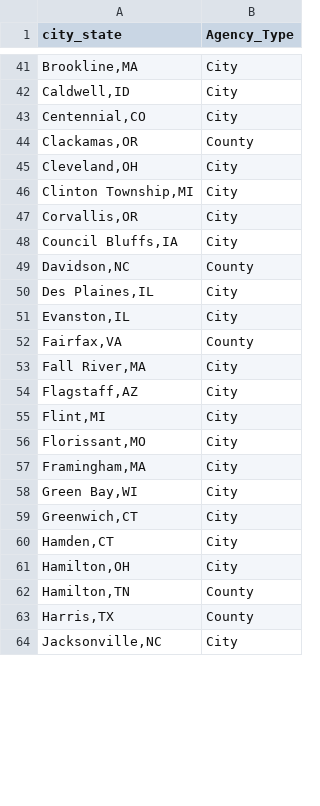
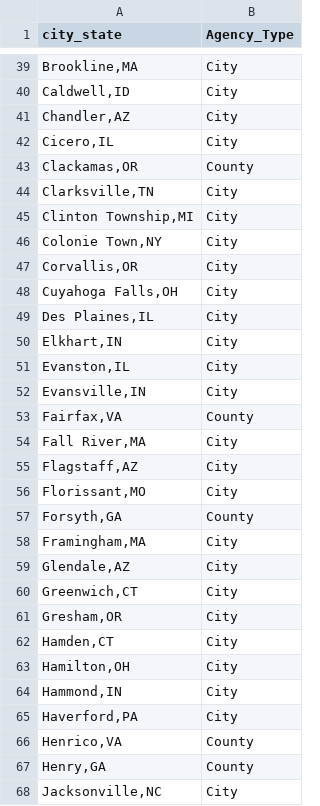
Before and after one commit to AH-Datalytics/rtci, a CSV file: scripts/auditing/agencies_removed_from_sample.csv, drawn as a sheet; only a part is shown, gaps mark what is left out; the diff covers the shown part only.

```diff
--- a/scripts/auditing/agencies_removed_from_sample.csv
+++ b/scripts/auditing/agencies_removed_from_sample.csv
@@ -42,11 +40,14 @@
 "Caldwell,ID","City"
-"Centennial,CO","City"
+"Chandler,AZ","City"
+"Cicero,IL","City"
 "Clackamas,OR","County"
-"Cleveland,OH","City"
+"Clarksville,TN","City"
 "Clinton Township,MI","City"
+"Colonie Town,NY","City"
 "Corvallis,OR","City"
-"Council Bluffs,IA","City"
-"Davidson,NC","County"
+"Cuyahoga Falls,OH","City"
 "Des Plaines,IL","City"
+"Elkhart,IN","City"
 "Evanston,IL","City"
+"Evansville,IN","City"
 "Fairfax,VA","County"
@@ -54,11 +55,14 @@
 "Flagstaff,AZ","City"
-"Flint,MI","City"
 "Florissant,MO","City"
+"Forsyth,GA","County"
 "Framingham,MA","City"
-"Green Bay,WI","City"
+"Glendale,AZ","City"
 "Greenwich,CT","City"
+"Gresham,OR","City"
 "Hamden,CT","City"
 "Hamilton,OH","City"
-"Hamilton,TN","County"
-"Harris,TX","County"
+"Hammond,IN","City"
+"Haverford,PA","City"
+"Henrico,VA","County"
+"Henry,GA","County"
 "Jacksonville,NC","City"
```
Also changed, not shown: 33 added rows, 19 removed rows, 6 moved rows and 11 edited cells elsewhere in this file, data/sample_cities.csv, scripts/auditing/missing_current.csv, 11 other files.
